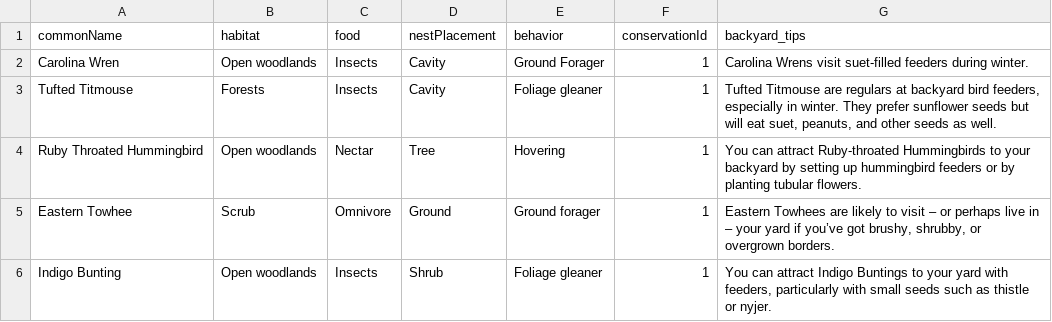
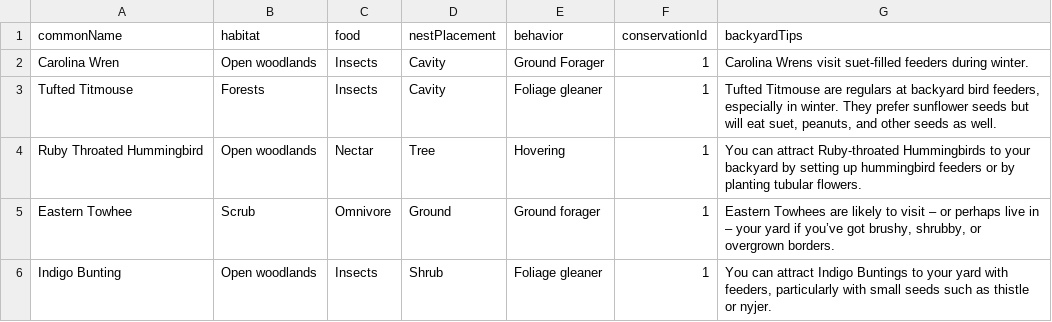
Before and after one commit to jeremyw0886/web250-oop, a CSV file: asgn06/bird-challenge/private/wnc-birds.csv, drawn as a sheet.

Commit message:
Changes backyard_tips to camel case in wnc.birds.csv.

```diff
--- a/asgn06/bird-challenge/private/wnc-birds.csv
+++ b/asgn06/bird-challenge/private/wnc-birds.csv
@@ -1,2 +1,2 @@
-commonName|habitat|food|nestPlacement|behavior|conservationId|backyard_tips
+commonName|habitat|food|nestPlacement|behavior|conservationId|backyardTips
 Carolina Wren|Open woodlands|Insects|Cavity|Ground Forager|1|Carolina Wrens visit suet-filled feeders during winter.
```
